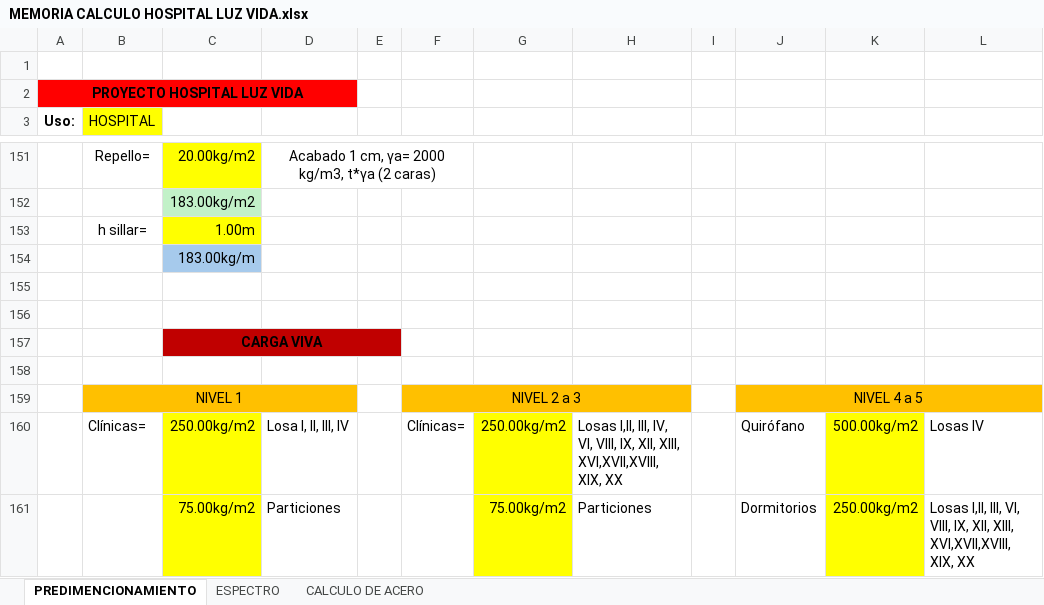
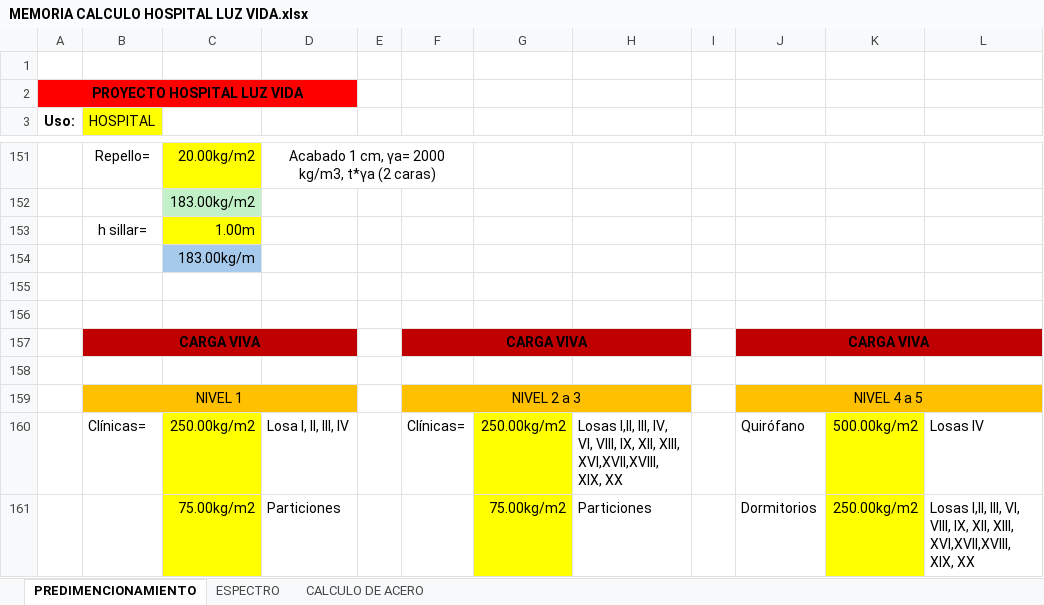
Before and after one commit to IvanRivera007/gitdocs-2026, an Excel workbook: MAESTRIA/TIPOLOGIA ESTRUCTURAL/TRABAJO FINAL/MEMORIA CALCULO HOSPITAL LUZ VIDA.xlsx, sheet PREDIMENCIONAMIENTO, drawn as a sheet; only a part is shown, gaps mark what is left out; values as stored, in another font and other column widths than the file's, no borders; charts and pictures not drawn; removed rows and columns are numbered as before the commit, all else as after; the diff names each change by its address in the sheet, - before the commit and + after, or states it on an @@ line.

```diff
--- a/MAESTRIA/TIPOLOGIA ESTRUCTURAL/TRABAJO FINAL/MEMORIA CALCULO HOSPITAL LUZ VIDA.xlsx (sheet PREDIMENCIONAMIENTO)
+++ b/MAESTRIA/TIPOLOGIA ESTRUCTURAL/TRABAJO FINAL/MEMORIA CALCULO HOSPITAL LUZ VIDA.xlsx (sheet PREDIMENCIONAMIENTO)
-row 157:  |  | CARGA VIVA
+row 157:  | CARGA VIVA |  |  |  | CARGA VIVA |  |  |  | CARGA VIVA
```
Also changed, not shown: sheet ESPECTRO, formulas that keep their value, charts or pictures, 16 other files.
